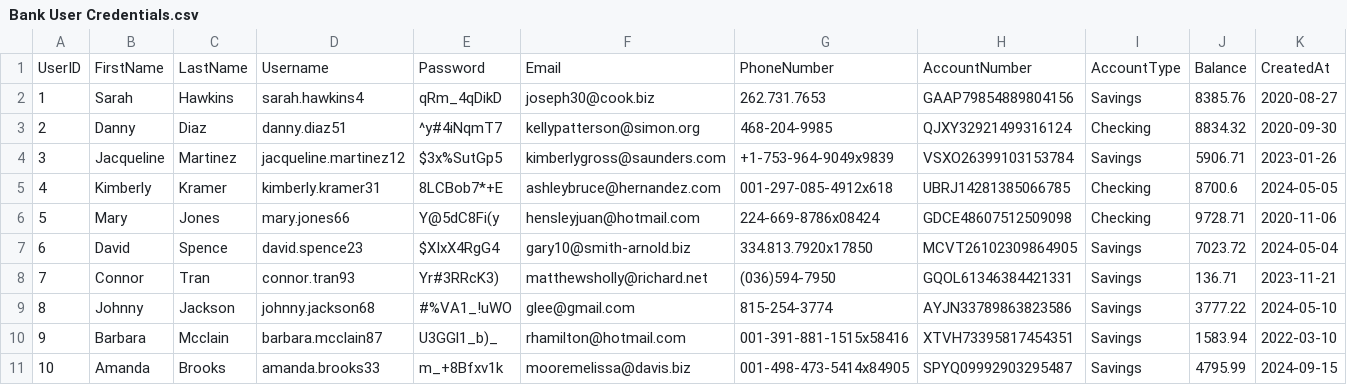
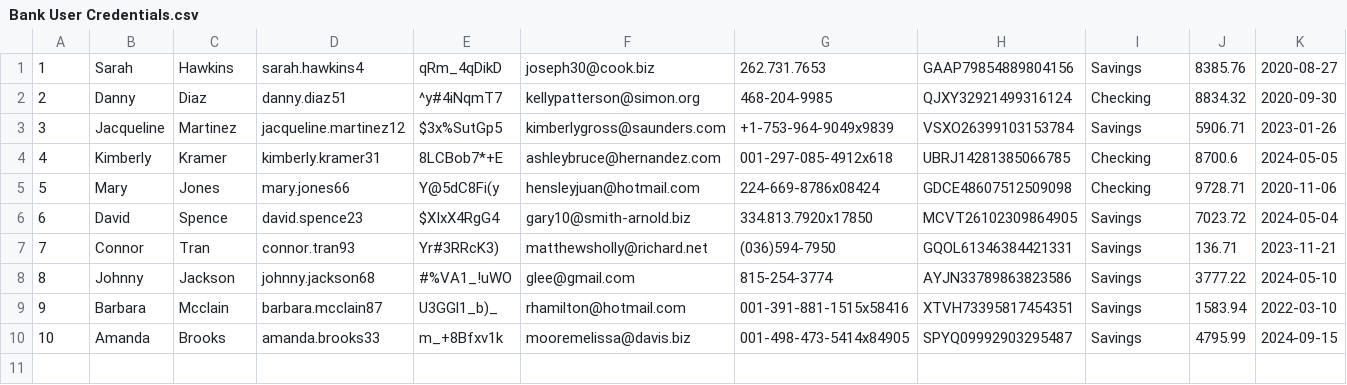
Before and after one commit to rxinn21/bankSimulator, a CSV file: src/Bank User Credentials.csv, drawn as a sheet.

```diff
--- a/src/Bank User Credentials.csv
+++ b/src/Bank User Credentials.csv
@@ -1,2 +1 @@
-UserID,FirstName,LastName,Username,Password,Email,PhoneNumber,AccountNumber,AccountType,Balance,CreatedAt
 1,Sarah,Hawkins,sarah.hawkins4,qRm_4qDikD,joseph30@cook.biz,262.731.7653,GAAP79854889804156,Savings,8385.76,2020-08-27
```
Also changed, not shown: 4 other files.
